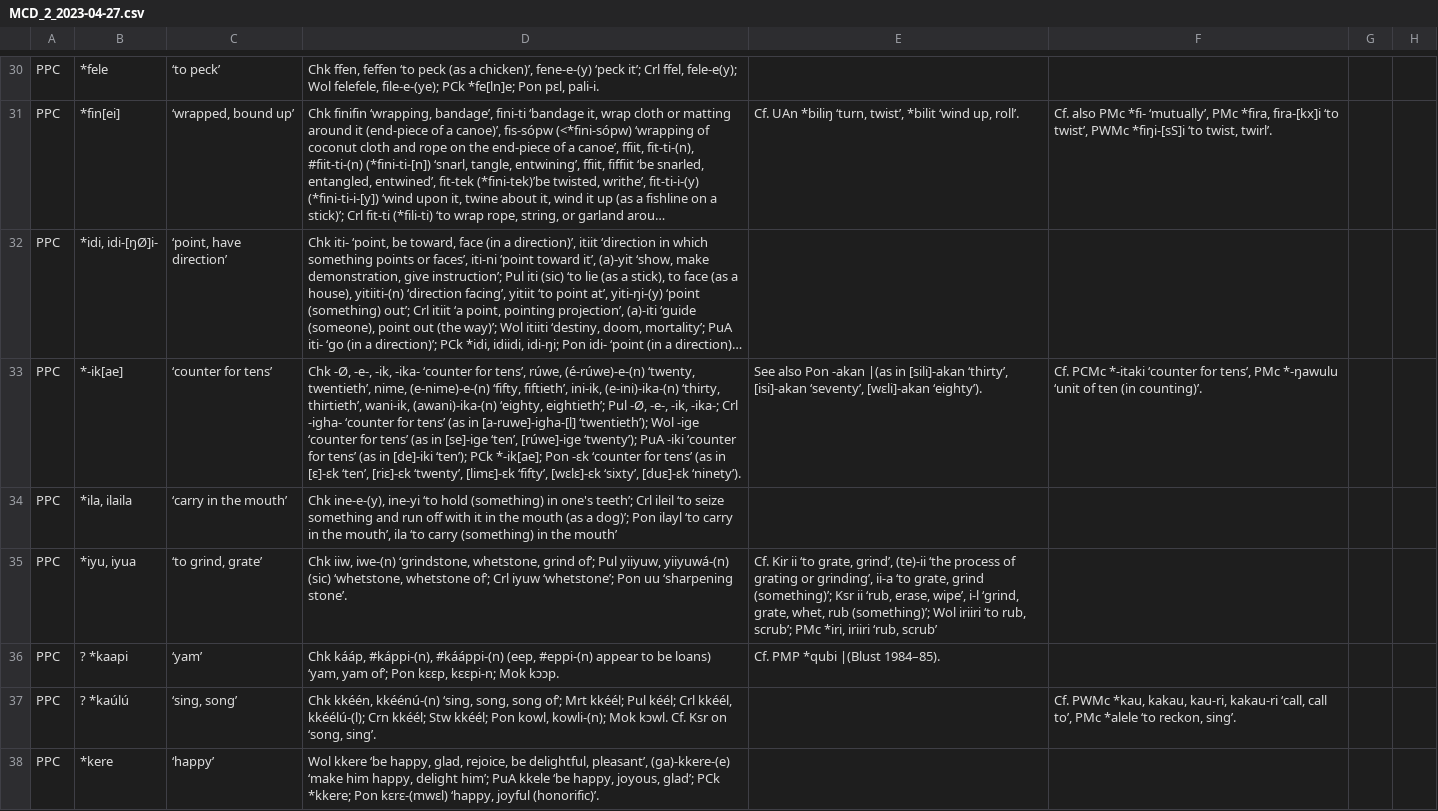
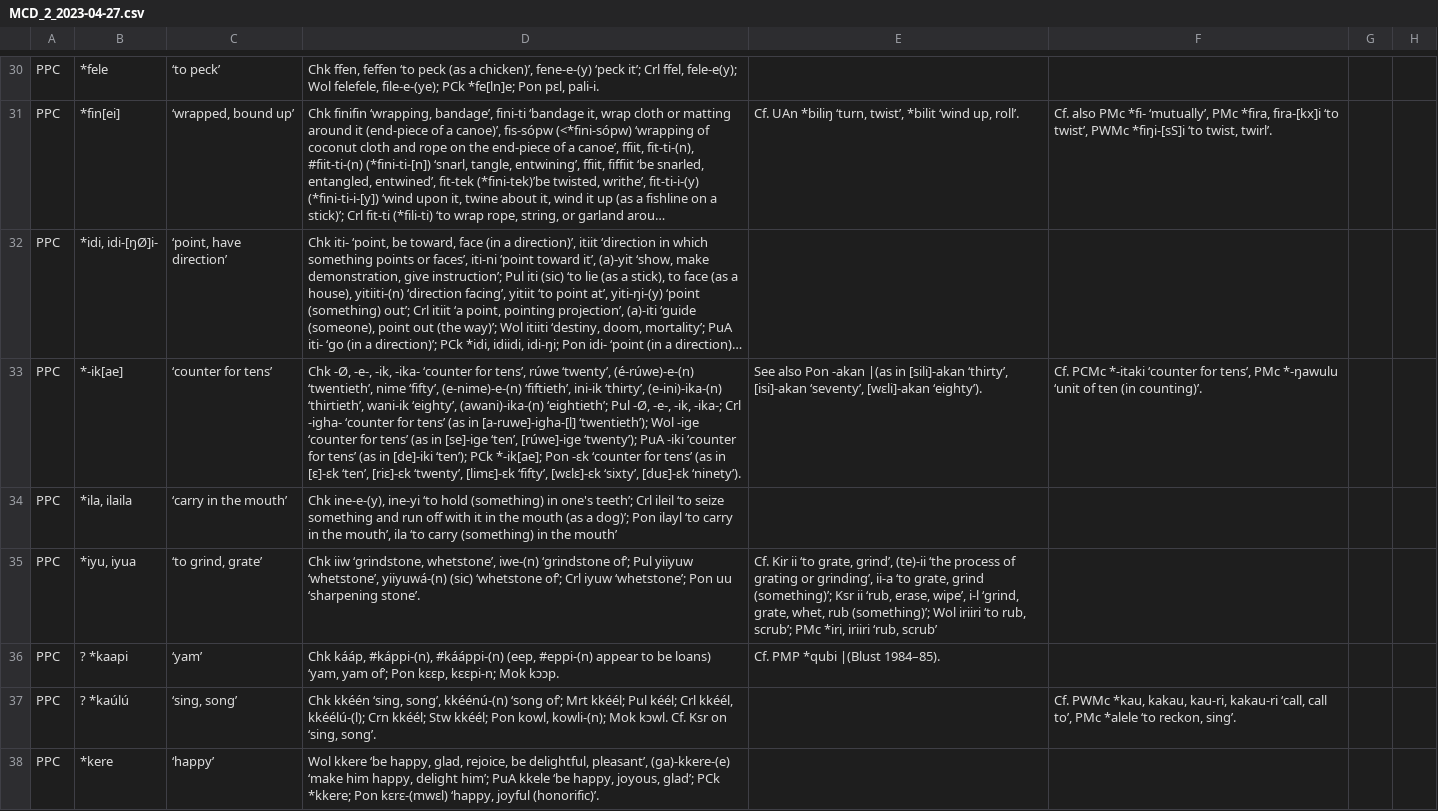
Before and after one commit to lexibank/mcd, a CSV file: raw/MCD_2_2023-04-27.csv, drawn as a sheet; only a part is shown, gaps mark what is left out; long unchanged cells end in …; the diff covers the shown part only; the diff names each change by its address in the sheet, - before the commit and + after, or states it on an @@ line.

```diff
--- a/raw/MCD_2_2023-04-27.csv
+++ b/raw/MCD_2_2023-04-27.csv
-D33: …for tens’, rúwe, (é-rúwe)-e-(n) ‘twenty, twentieth’, nime, (e-nime)-e-(n) ‘fifty, fiftieth’, ini-ik, (e-ini)-ika-(n) ‘thirty, thirtieth’, wani-ik, (awani)-ika-(n) ‘eighty, eightieth’; Pul -Ø,…
+D33: …for tens’, rúwe ‘twenty’, (é-rúwe)-e-(n) ‘twentieth’, nime ‘fifty’, (e-nime)-e-(n) ‘fiftieth’, ini-ik ‘thirty’, (e-ini)-ika-(n) ‘thirtieth’, wani-ik ‘eighty’, (awani)-ika-(n) ‘eightieth’; Pul -Ø,…
-D35: Chk iiw, iwe-(n) ‘grindstone, whetstone, grind of’; Pul yiiyuw, yiiyuwá-(n) (sic) ‘whetstone, whetstone of’; Crl…
+D35: Chk iiw ‘grindstone, whetstone’, iwe-(n) ‘grindstone of’; Pul yiiyuw ‘whetstone’, yiiyuwá-(n) (sic) ‘whetstone of’; Crl…
-D37: Chk kkéén, kkéénú-(n) ‘sing, song, song of’; Mrt kkéél; Pul kéél; Crl kkéél, kkéélú-(l); Crn kkéél; Stw kkéél; Pon kowl, kowli-(n); Mok kɔwl. Cf. Ksr on ‘song, sing’.
+D37: Chk kkéén ‘sing, song’, kkéénú-(n) ‘song of’; Mrt kkéél; Pul kéél; Crl kkéél, kkéélú-(l); Crn kkéél; Stw kkéél; Pon kowl, kowli-(n); Mok kɔwl. Cf. Ksr on ‘sing, song’.
```
Also changed, not shown: 69 edited cells elsewhere in this file, 7 other files.
